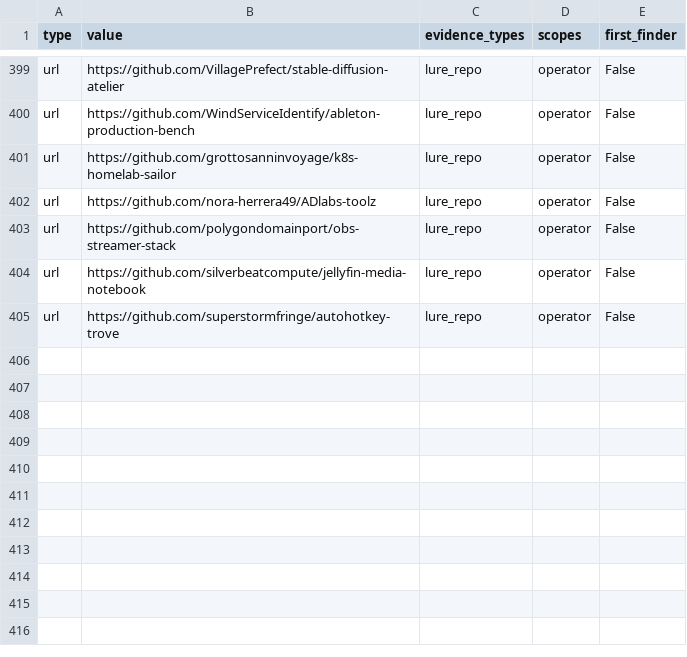
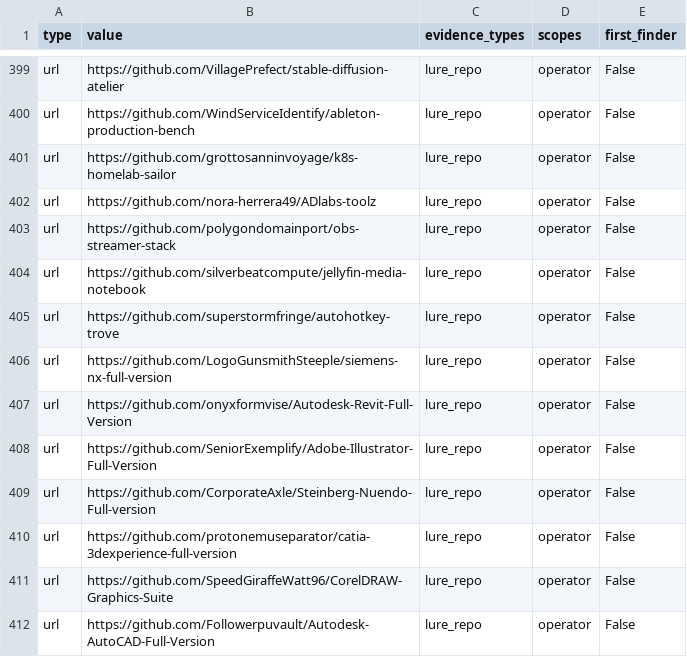
Before and after one commit to scoope3/groundwork, a CSV file: cases/windows-defender-cc-lure-repos/indicators.csv, drawn as a sheet; only a part is shown, gaps mark what is left out.

```diff
--- a/cases/windows-defender-cc-lure-repos/indicators.csv
+++ b/cases/windows-defender-cc-lure-repos/indicators.csv
@@ -405 +405,8 @@ url,https://github.com/silverbeatcompute/jellyfin-media-notebook,lure_repo,opera
 url,https://github.com/superstormfringe/autohotkey-trove,lure_repo,operator,False
+url,https://github.com/LogoGunsmithSteeple/siemens-nx-full-version,lure_repo,operator,False
+url,https://github.com/onyxformvise/Autodesk-Revit-Full-Version,lure_repo,operator,False
+url,https://github.com/SeniorExemplify/Adobe-Illustrator-Full-Version,lure_repo,operator,False
+url,https://github.com/CorporateAxle/Steinberg-Nuendo-Full-version,lure_repo,operator,False
+url,https://github.com/protonemuseparator/catia-3dexperience-full-version,lure_repo,operator,False
+url,https://github.com/SpeedGiraffeWatt96/CorelDRAW-Graphics-Suite,lure_repo,operator,False
+url,https://github.com/Followerpuvault/Autodesk-AutoCAD-Full-Version,lure_repo,operator,False
```
Also changed, not shown: feed/2026-11-22.csv, feed/rolling-30d.csv, 3 other files.
